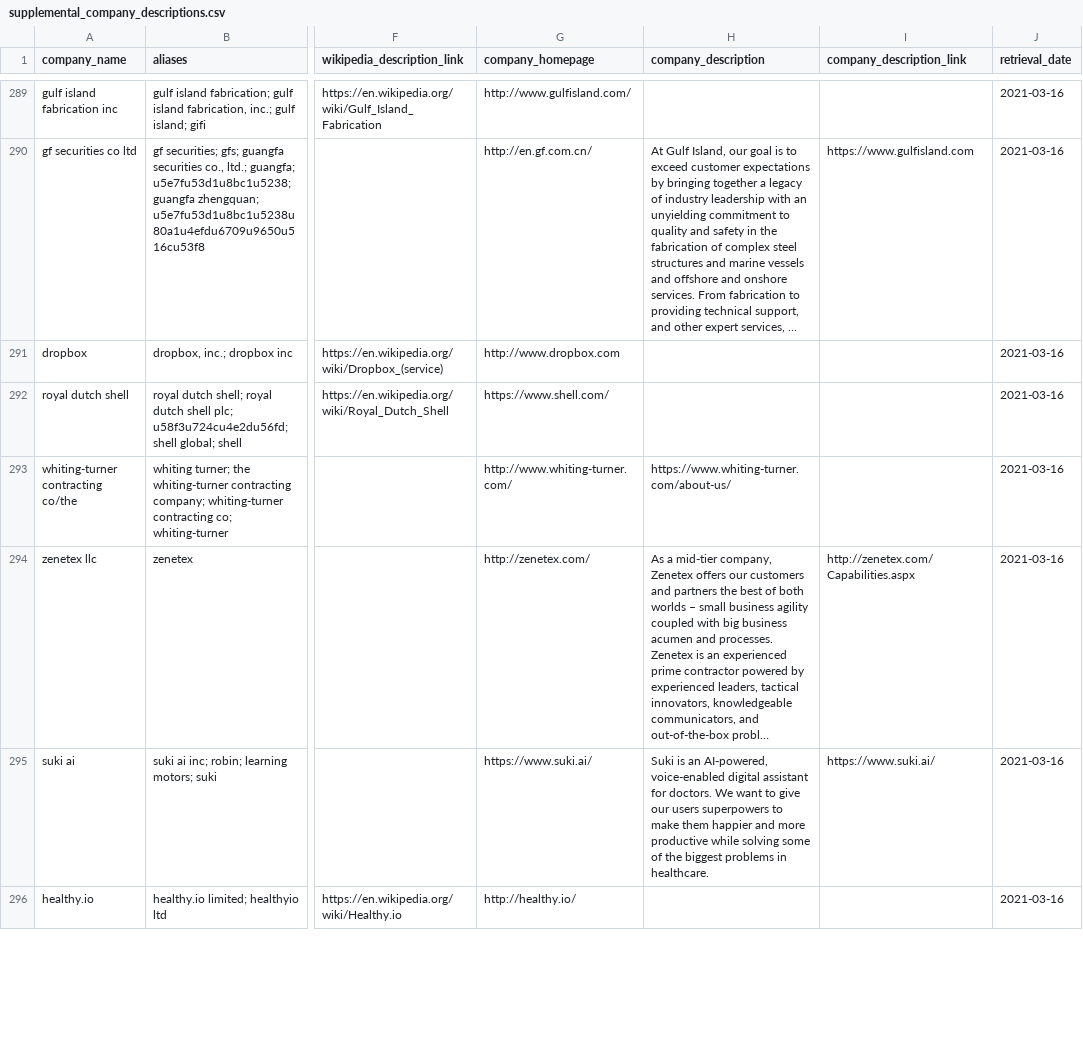
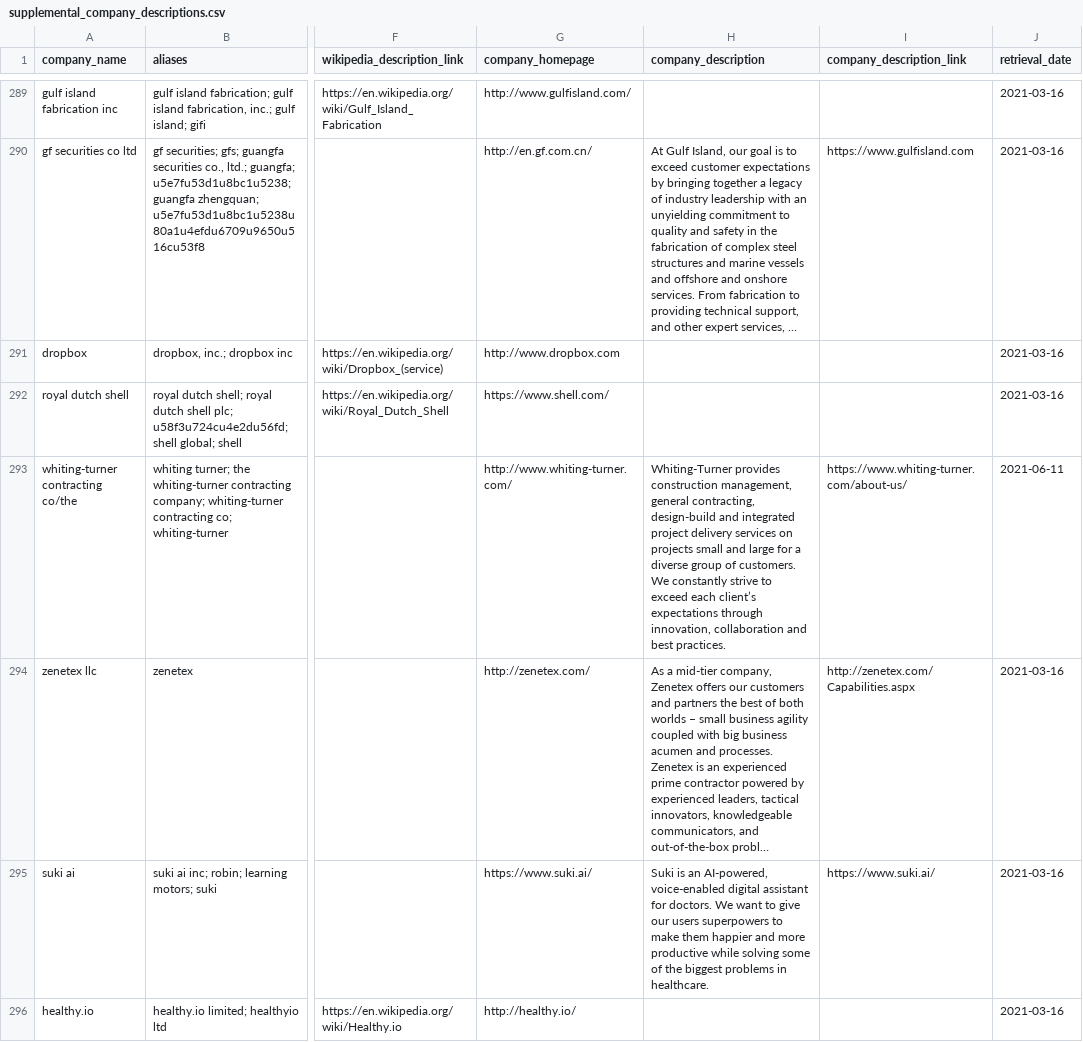
Before and after one commit to georgetown-cset/parat, a CSV file: web/raw_data/supplemental_company_descriptions.csv, drawn as a sheet; only a part is shown, gaps mark what is left out; long unchanged cells end in …; the diff covers the shown part only; the diff names each change by its address in the sheet, - before the commit and + after, or states it on an @@ line.

Commit message:
Clean up source links and add more error handling for image download

```diff
--- a/web/raw_data/supplemental_company_descriptions.csv
+++ b/web/raw_data/supplemental_company_descriptions.csv
-H293 (company_description): https://www.whiting-turner.com/about-us/
+H293 (company_description): Whiting-Turner provides construction management, general contracting, design-build and integrated project delivery services on projects small and large for a diverse group of customers. We constantly strive to exceed each client’s expectations through innovation, collaboration and best practices.
-I293 (company_description_link): (empty)
+I293 (company_description_link): https://www.whiting-turner.com/about-us/
-J293 (retrieval_date): 2021-03-16
+J293 (retrieval_date): 2021-06-11
```
Also changed, not shown: 41 edited cells elsewhere in this file, 3 other files.
